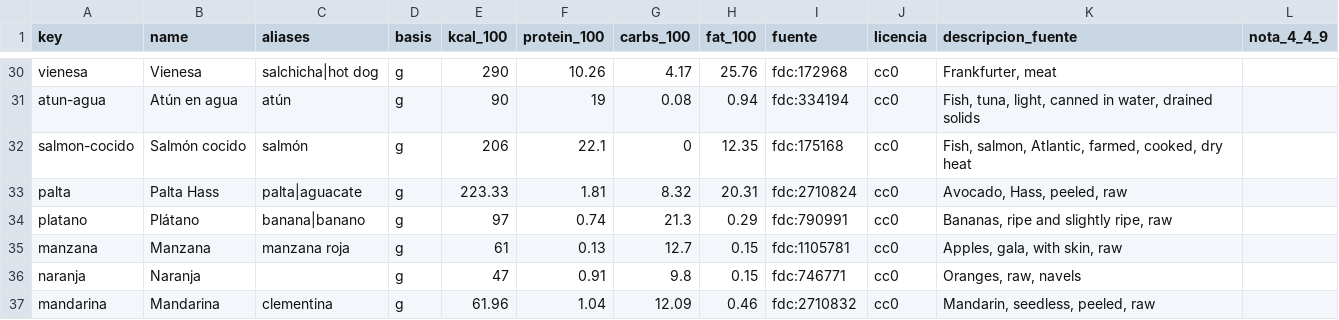
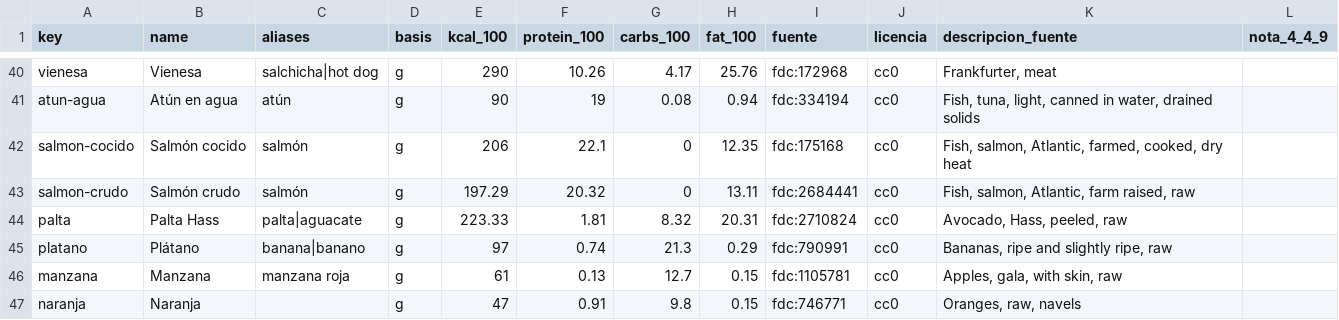
Before and after one commit to andresjp23/porcion, a CSV file: data/seed_foods.csv, drawn as a sheet; only a part is shown, gaps mark what is left out; the shorter side is filled out with more unchanged rows; the diff covers the shown part only.

Commit message:
feat: agrega al seed ingredientes crudos para meal prep y permite recargarlo sin duplicar (MP-3c)

```diff
--- a/data/seed_foods.csv
+++ b/data/seed_foods.csv
@@ -32,2 +42,3 @@ atun-agua,Atún en agua,atún,g,90,19,0.08,0.94,fdc:334194,cc0,"Fish, tuna, ligh
 salmon-cocido,Salmón cocido,salmón,g,206,22.1,0,12.35,fdc:175168,cc0,"Fish, salmon, Atlantic, farmed, cooked, dry heat",
+salmon-crudo,Salmón crudo,salmón,g,197.29,20.32,0,13.11,fdc:2684441,cc0,"Fish, salmon, Atlantic, farm raised, raw",
 palta,Palta Hass,palta|aguacate,g,223.33,1.81,8.32,20.31,fdc:2710824,cc0,"Avocado, Hass, peeled, raw",
```
Also changed, not shown: 10 added rows elsewhere in this file, data/seed_portions.csv, 5 other files.
